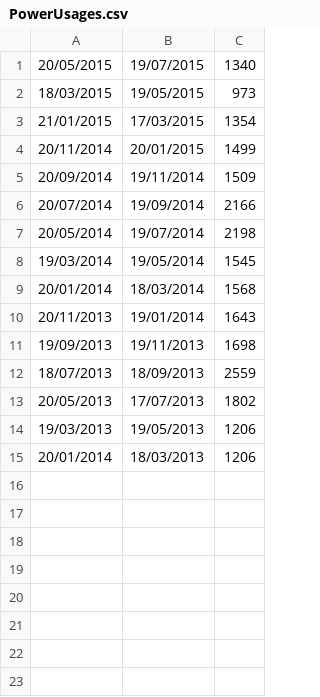
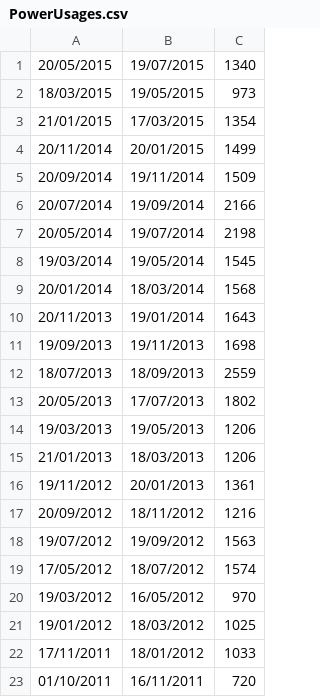
Before and after one commit to alexpet/DevelopingDataProducts, a CSV file: project/shiny/PowerUsages.csv, drawn as a sheet.

```diff
--- a/project/shiny/PowerUsages.csv
+++ b/project/shiny/PowerUsages.csv
@@ -14,2 +14,10 @@
 19/03/2013,19/05/2013,1206
-20/01/2014,18/03/2013,1206
+21/01/2013,18/03/2013,1206
+19/11/2012,20/01/2013,1361
+20/09/2012,18/11/2012,1216
+19/07/2012,19/09/2012,1563
+17/05/2012,18/07/2012,1574
+19/03/2012,16/05/2012,970
+19/01/2012,18/03/2012,1025
+17/11/2011,18/01/2012,1033
+01/10/2011,16/11/2011,720
```
Also changed, not shown: 4 other files.
